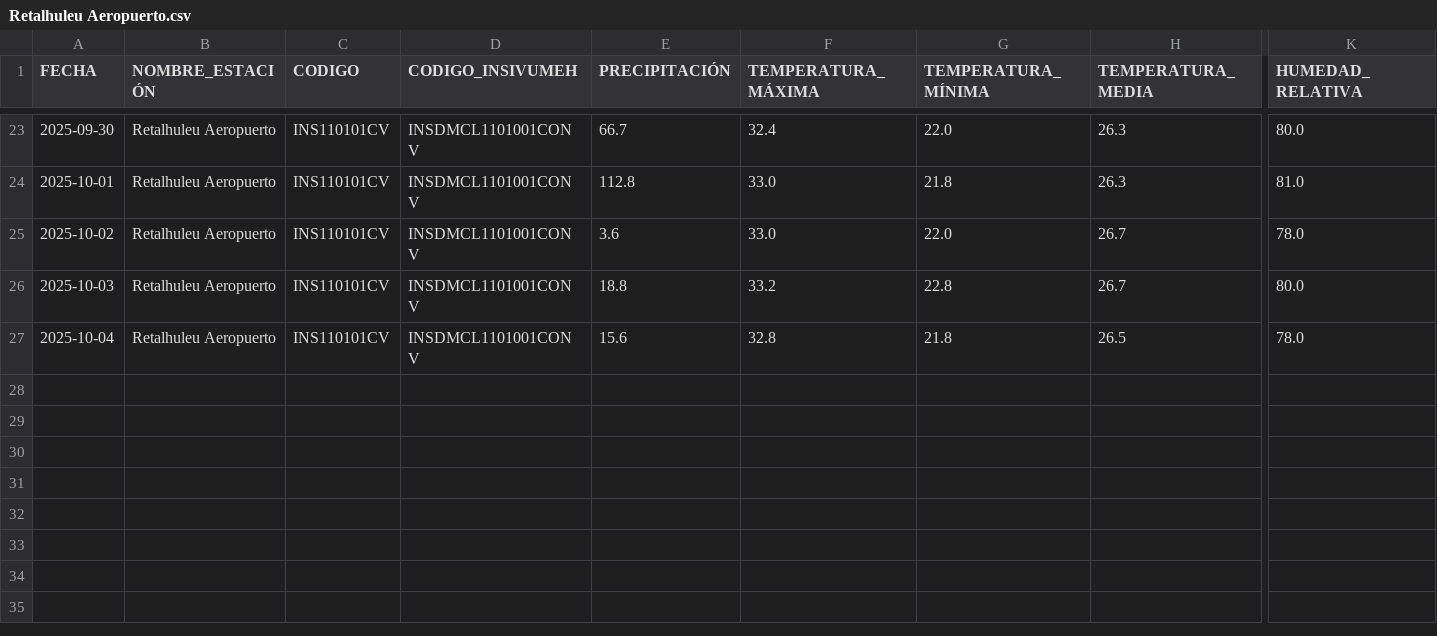
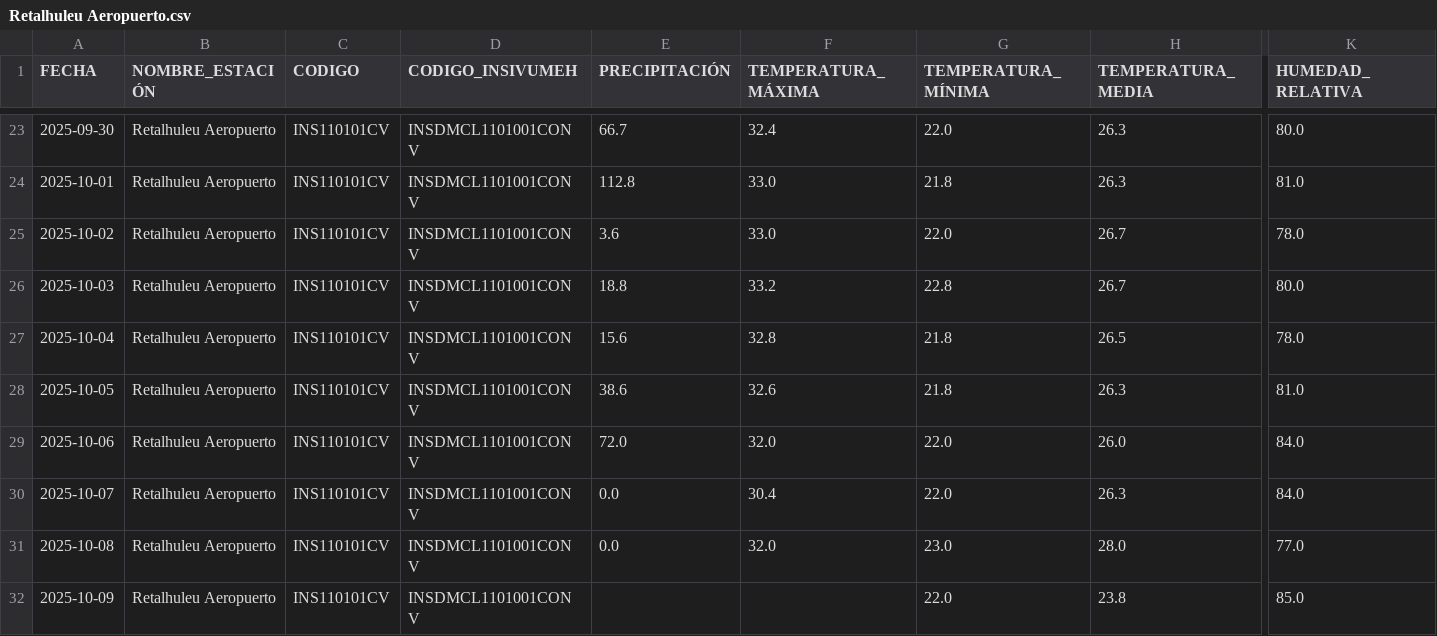
Before and after one commit to Ciencia-de-Datos-Meteorologia/mapa_estaciones_convencionales, a CSV file: output_para_joel/Retalhuleu Aeropuerto.csv, drawn as a sheet; only a part is shown, gaps mark what is left out; rows hold the shown columns only; the diff names each change by its address in the sheet, - before the commit and + after, or states it on an @@ line.

```diff
--- a/output_para_joel/Retalhuleu Aeropuerto.csv
+++ b/output_para_joel/Retalhuleu Aeropuerto.csv
+row 28: 2025-10-05 | Retalhuleu Aeropuerto | INS110101CV | INSDMCL1101001CONV | 38.6 | 32.6 | 21.8 | 26.3 | 81.0
+row 29: 2025-10-06 | Retalhuleu Aeropuerto | INS110101CV | INSDMCL1101001CONV | 72.0 | 32.0 | 22.0 | 26.0 | 84.0
+row 30: 2025-10-07 | Retalhuleu Aeropuerto | INS110101CV | INSDMCL1101001CONV | 0.0 | 30.4 | 22.0 | 26.3 | 84.0
+row 31: 2025-10-08 | Retalhuleu Aeropuerto | INS110101CV | INSDMCL1101001CONV | 0.0 | 32.0 | 23.0 | 28.0 | 77.0
+row 32: 2025-10-09 | Retalhuleu Aeropuerto | INS110101CV | INSDMCL1101001CONV |  |  | 22.0 | 23.8 | 85.0
```
Also changed, not shown: output_para_joel/El Tablón.csv, output_para_joel/Flores Aeropuerto.csv, 40 other files.
